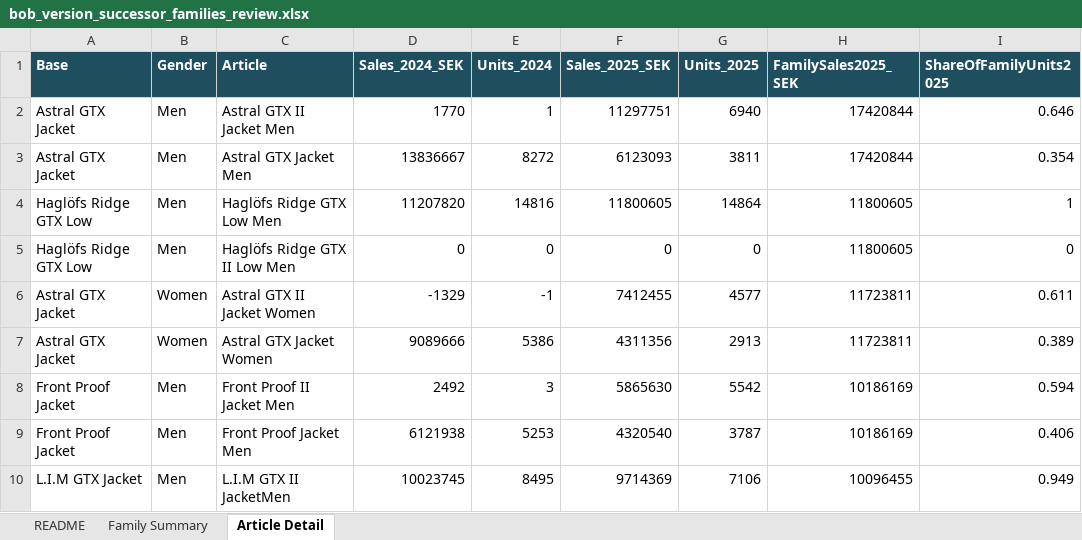
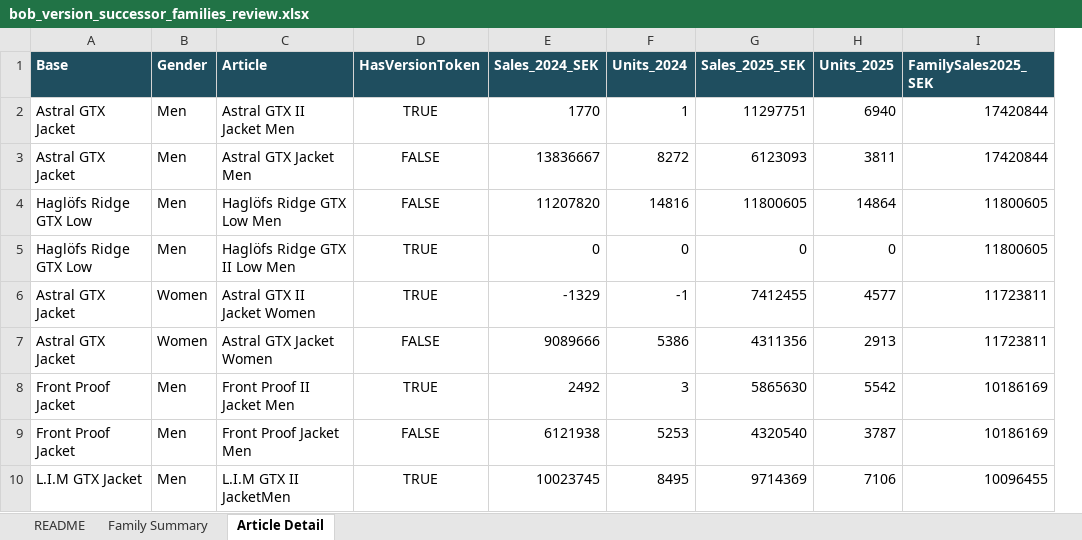
Before and after one commit to surflongboard/project_bob, an Excel workbook: workshop_prep/bob_version_successor_families_review.xlsx, sheet Article Detail, drawn as a sheet; only a part is shown; values as stored, in another font and other column widths than the file's, no borders; removed rows and columns are numbered as before the commit, all else as after; the diff names each change by its address in the sheet, - before the commit and + after, or states it on an @@ line.

```diff
--- a/workshop_prep/bob_version_successor_families_review.xlsx (sheet Article Detail)
+++ b/workshop_prep/bob_version_successor_families_review.xlsx (sheet Article Detail)
+column D (HasVersionToken), rows 2-10: TRUE | FALSE | FALSE | TRUE | TRUE | FALSE | TRUE | FALSE | TRUE
-column I (ShareOfFamilyUnits2025), rows 2-10: 0.646 | 0.354 | 1 | 0 | 0.611 | 0.389 | 0.594 | 0.406 | 0.949
```
Also changed, not shown: sheet Family Summary, sheet README, 2 other files.
